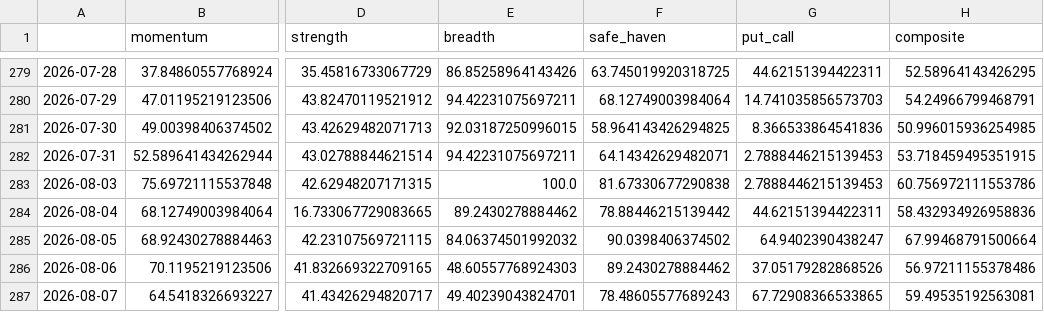
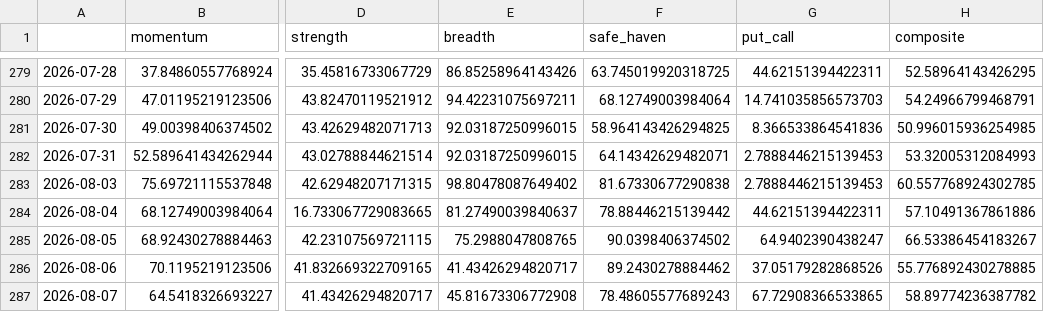
Before and after one commit to Sumanthputanemahesh/FEAR-AND-GREED-INDEX-INDIA, a CSV file: docs/data/india_fgi_core.csv, drawn as a sheet; only a part is shown, gaps mark what is left out; the diff names each change by its address in the sheet, - before the commit and + after, or states it on an @@ line.

```diff
--- a/docs/data/india_fgi_core.csv
+++ b/docs/data/india_fgi_core.csv
-E282 (breadth): 94.42231075697211
+E282 (breadth): 92.03187250996015
-H282 (composite): 53.718459495351915
+H282 (composite): 53.32005312084993
-E283 (breadth): 100.0
+E283 (breadth): 98.80478087649402
-H283 (composite): 60.756972111553786
+H283 (composite): 60.557768924302785
-E284 (breadth): 89.2430278884462
+E284 (breadth): 81.27490039840637
-H284 (composite): 58.432934926958836
+H284 (composite): 57.10491367861886
-E285 (breadth): 84.06374501992032
+E285 (breadth): 75.2988047808765
-H285 (composite): 67.99468791500664
+H285 (composite): 66.53386454183267
-E286 (breadth): 48.60557768924303
+E286 (breadth): 41.43426294820717
-H286 (composite): 56.97211155378486
+H286 (composite): 55.776892430278885
-E287 (breadth): 49.40239043824701
+E287 (breadth): 45.81673306772908
-H287 (composite): 59.49535192563081
+H287 (composite): 58.89774236387782
```
Also changed, not shown: docs/data/india_fgi_components_raw.csv, docs/data/india_fgi_extended.csv, 5 other files.
